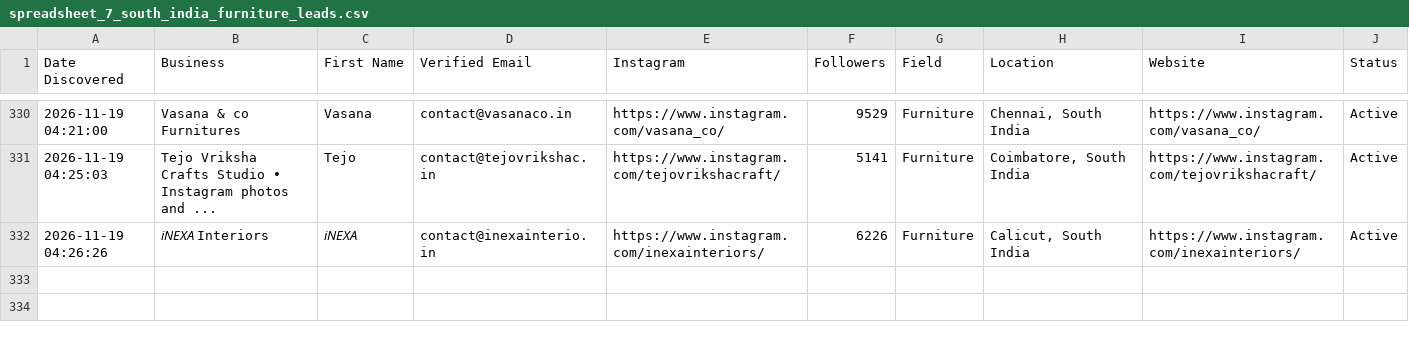
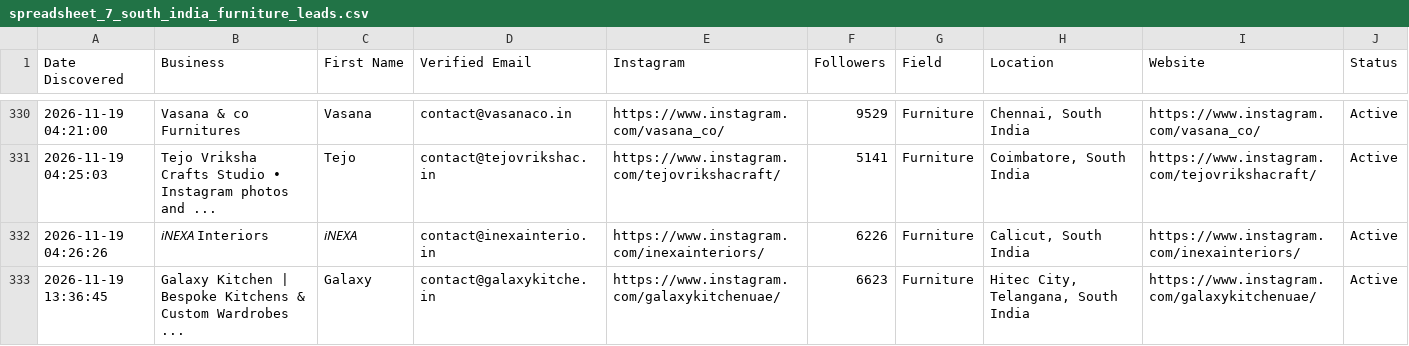
Before and after one commit to japindersinghbhasin-commits/spreadsheet-2-leads, a CSV file: spreadsheet_7_south_india_furniture_leads.csv, drawn as a sheet; only a part is shown, gaps mark what is left out.

```diff
--- a/spreadsheet_7_south_india_furniture_leads.csv
+++ b/spreadsheet_7_south_india_furniture_leads.csv
@@ -332 +332,2 @@ Date Discovered,Business,First Name,Verified Email,Instagram,Followers,Field,Loc
 2026-11-19 04:26:26,𝘪𝘕𝘌𝘟𝘈 Interiors,𝘪𝘕𝘌𝘟𝘈,contact@inexainterio.in,https://www.instagram.com/inexainteriors/,6226,Furniture,"Calicut, South India",https://www.instagram.com/inexainteriors/,Active
+2026-11-19 13:36:45,Galaxy Kitchen | Bespoke Kitchens & Custom Wardrobes ...,Galaxy,contact@galaxykitche.in,https://www.instagram.com/galaxykitchenuae/,6623,Furniture,"Hitec City, Telangana, South India",https://www.instagram.com/galaxykitchenuae/,Active
```
Also changed, not shown: spreadsheet_8_south_india_real_estate_leads.csv.
